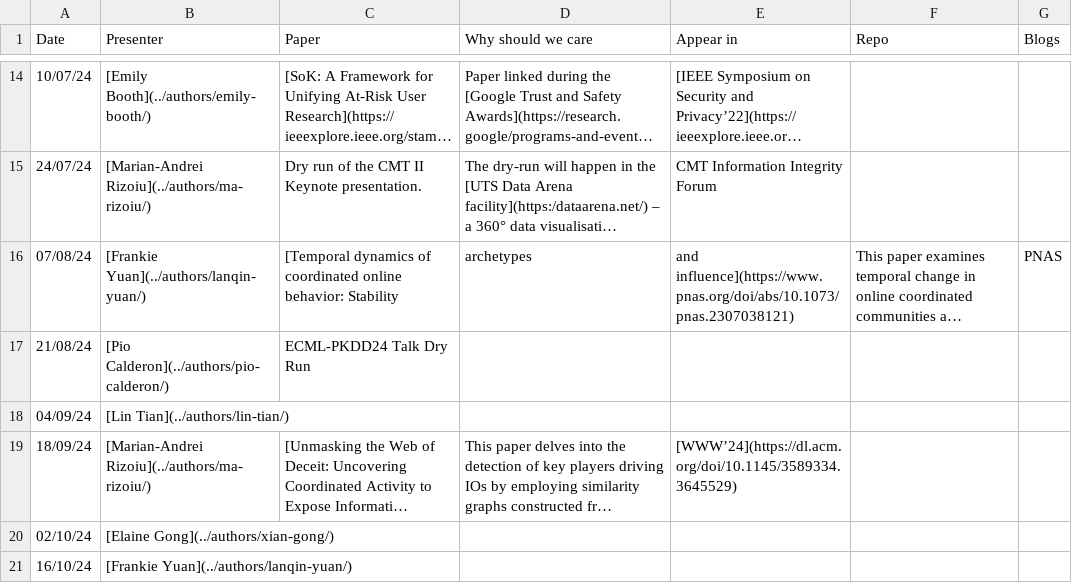
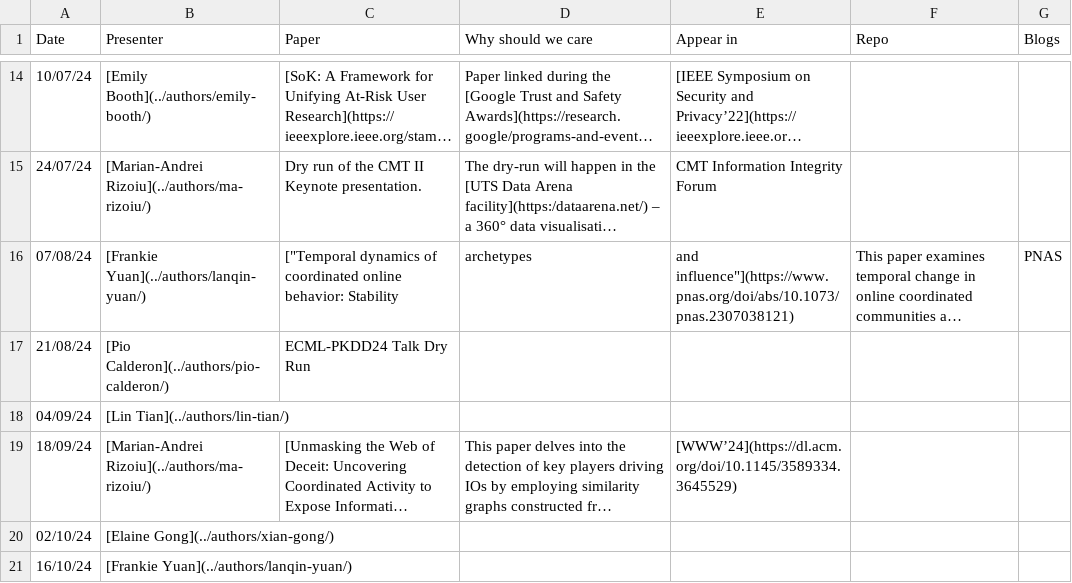
Before and after one commit to jooyoungl/behavioral-ds.github.io, a CSV file: content/reading/reading_group_schedule.csv, drawn as a sheet; only a part is shown, gaps mark what is left out; long unchanged cells end in …; the diff names each change by its address in the sheet, - before the commit and + after, or states it on an @@ line.

Commit message:
fixed comma in title

```diff
--- a/content/reading/reading_group_schedule.csv
+++ b/content/reading/reading_group_schedule.csv
-C16 (Paper): [Temporal dynamics of…
+C16 (Paper): ["Temporal dynamics of…
-E16 (Appear in): and influence](https://www.pnas.org/doi/abs/10.1073/pnas.2307038121)
+E16 (Appear in): and influence"](https://www.pnas.org/doi/abs/10.1073/pnas.2307038121)
```
